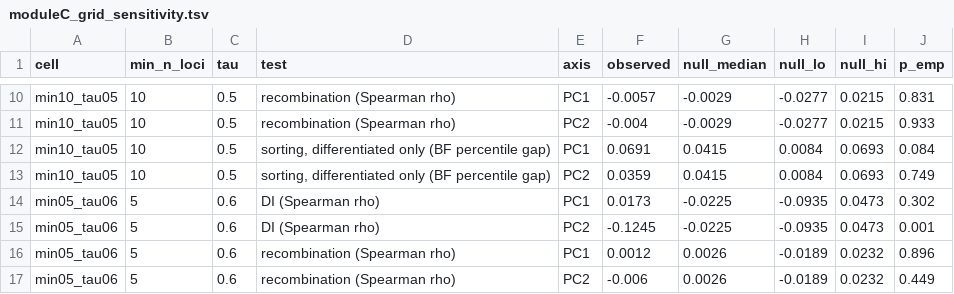
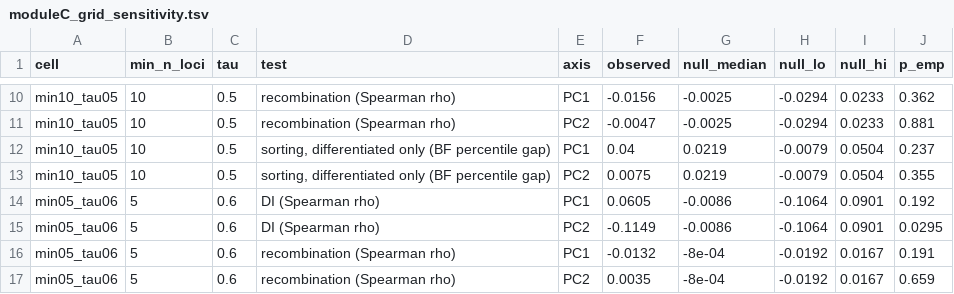
Before and after one commit to genomeinsights/formica_hybrid, a TSV file: moduleC_climate_vs_sorting/data/moduleC_grid_sensitivity.tsv, drawn as a sheet; only a part is shown, gaps mark what is left out; the diff covers the shown part only; the diff names each change by its address in the sheet, - before the commit and + after, or states it on an @@ line.

```diff
--- a/moduleC_climate_vs_sorting/data/moduleC_grid_sensitivity.tsv
+++ b/moduleC_climate_vs_sorting/data/moduleC_grid_sensitivity.tsv
-F10 (observed): -0.0057
+F10 (observed): -0.0156
-G10:G11 (null_median): -0.0029
+G10:G11 (null_median): -0.0025
-H10:H11 (null_lo): -0.0277
+H10:H11 (null_lo): -0.0294
-I10:I11 (null_hi): 0.0215
+I10:I11 (null_hi): 0.0233
-J10 (p_emp): 0.831
+J10 (p_emp): 0.362
-F11 (observed): -0.004
+F11 (observed): -0.0047
-J11 (p_emp): 0.933
+J11 (p_emp): 0.881
-F12 (observed): 0.0691
+F12 (observed): 0.04
-G12:G13 (null_median): 0.0415
+G12:G13 (null_median): 0.0219
-H12:H13 (null_lo): 0.0084
+H12:H13 (null_lo): -0.0079
-I12:I13 (null_hi): 0.0693
+I12:I13 (null_hi): 0.0504
-J12 (p_emp): 0.084
+J12 (p_emp): 0.237
-F13 (observed): 0.0359
+F13 (observed): 0.0075
-J13 (p_emp): 0.749
+J13 (p_emp): 0.355
-F14 (observed): 0.0173
+F14 (observed): 0.0605
-G14:G15 (null_median): -0.0225
+G14:G15 (null_median): -0.0086
-H14:H15 (null_lo): -0.0935
+H14:H15 (null_lo): -0.1064
-I14:I15 (null_hi): 0.0473
+I14:I15 (null_hi): 0.0901
-J14 (p_emp): 0.302
+J14 (p_emp): 0.192
-F15 (observed): -0.1245
+F15 (observed): -0.1149
-J15 (p_emp): 0.001
+J15 (p_emp): 0.0295
-F16 (observed): 0.0012
+F16 (observed): -0.0132
-G16:G17 (null_median): 0.0026
+G16:G17 (null_median): -8e-04
-H16:H17 (null_lo): -0.0189
+H16:H17 (null_lo): -0.0192
-I16:I17 (null_hi): 0.0232
+I16:I17 (null_hi): 0.0167
-J16 (p_emp): 0.896
+J16 (p_emp): 0.191
-F17 (observed): -0.006
+F17 (observed): 0.0035
-J17 (p_emp): 0.449
+J17 (p_emp): 0.659
```
Also changed, not shown: 140 edited cells elsewhere in this file, moduleB_climate_GEA/data/moduleB_eMLG_outliers.csv, moduleC_climate_vs_sorting/data/moduleC_primary_tests.tsv, 45 other files.
